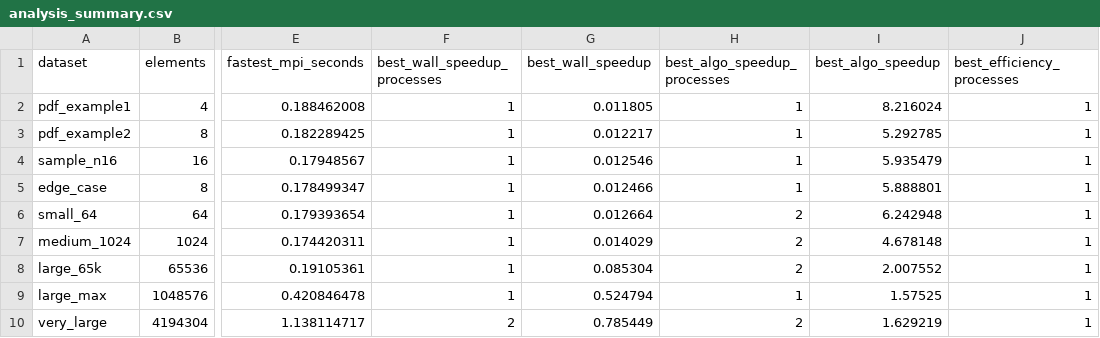
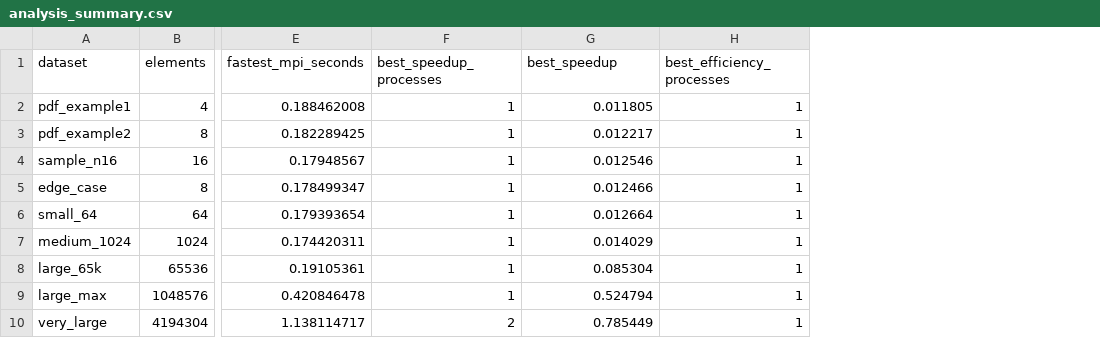
Before and after one commit to Akshat-A-K/Distriubuted-Systems-HW2, a CSV file: HW2/Q3/results/analysis_summary.csv, drawn as a sheet; only a part is shown, gaps mark what is left out; the diff names each change by its address in the sheet, - before the commit and + after, or states it on an @@ line.

```diff
--- a/HW2/Q3/results/analysis_summary.csv
+++ b/HW2/Q3/results/analysis_summary.csv
-column H (best_algo_speedup_processes), rows 2-10: 1 | 1 | 1 | 1 | 2 | 2 | 2 | 1 | 2
-column I (best_algo_speedup), rows 2-10: 8.216024 | 5.292785 | 5.935479 | 5.888801 | 6.242948 | 4.678148 | 2.007552 | 1.57525 | 1.629219
-F1: best_wall_speedup_processes
+F1: best_speedup_processes
-G1: best_wall_speedup
+G1: best_speedup
```
Also changed, not shown: HW2/Q3/results/analysis_detail.csv, HW2/Q3/results/benchmark_20260904_145825.csv, 20 other files.
